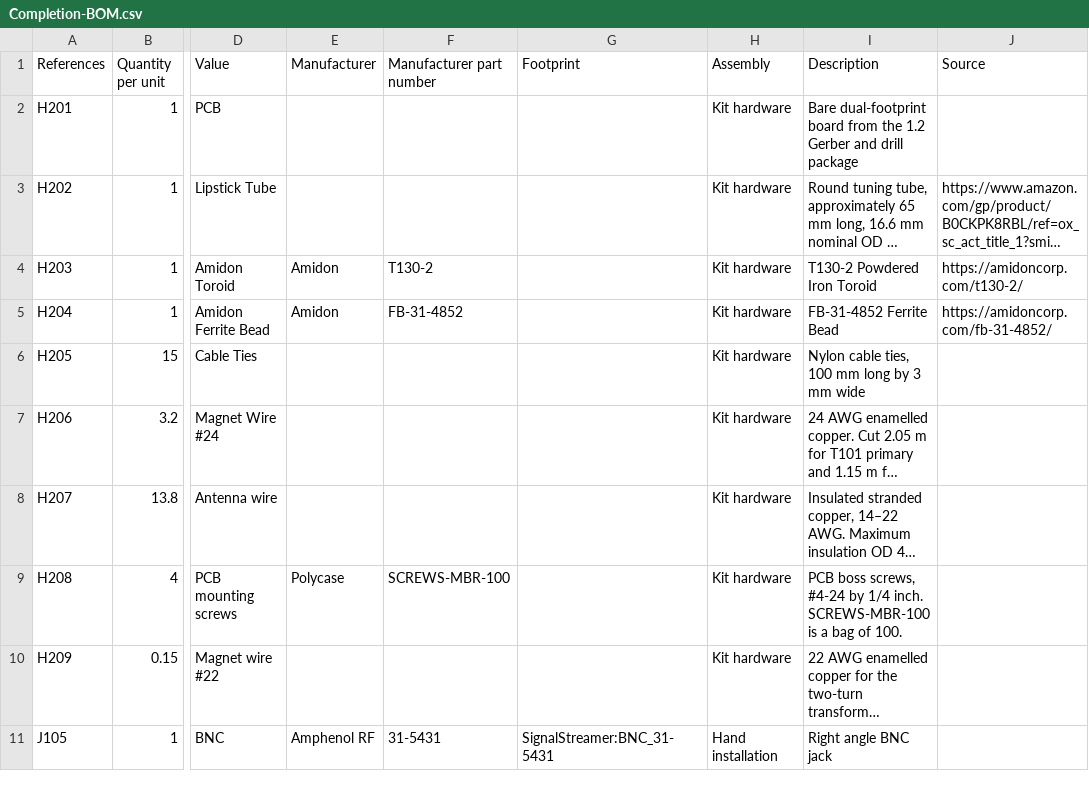
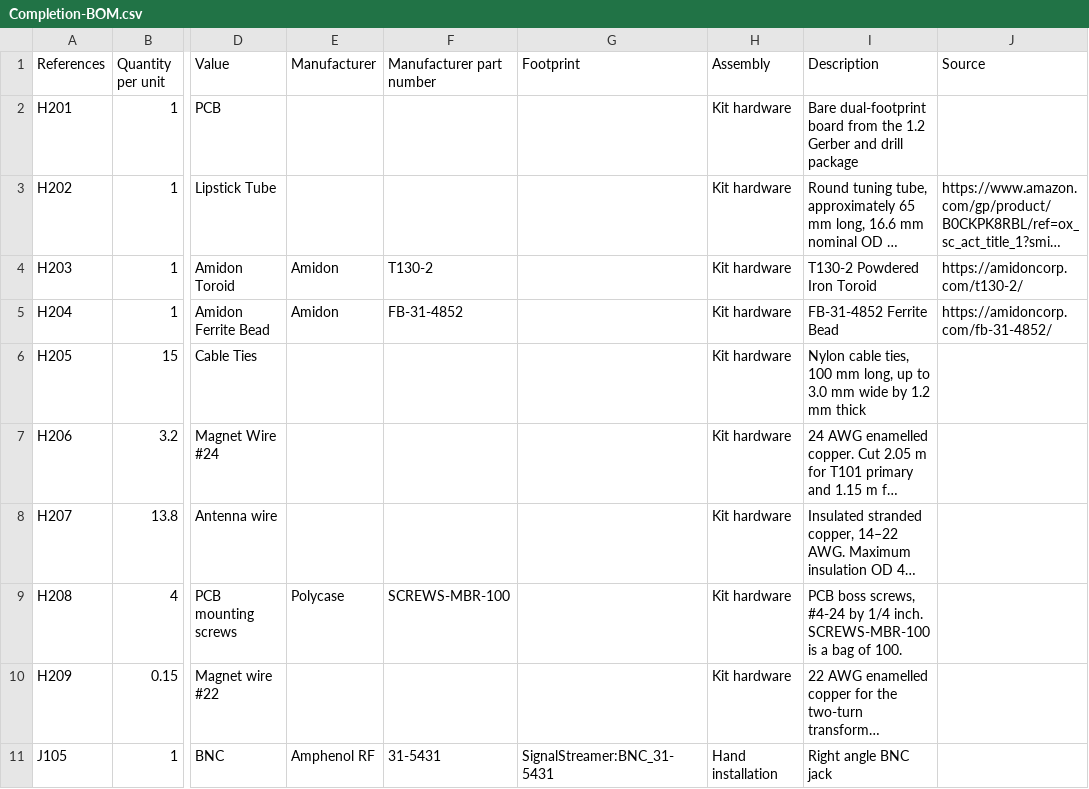
Before and after one commit to OpenARDF/SignalStreamer, a CSV file: Manufacturing/1.2-prototype/SMD-PCBA/Completion-BOM.csv, drawn as a sheet; only a part is shown, gaps mark what is left out; long unchanged cells end in …; the diff names each change by its address in the sheet, - before the commit and + after, or states it on an @@ line.

```diff
--- a/Manufacturing/1.2-prototype/SMD-PCBA/Completion-BOM.csv
+++ b/Manufacturing/1.2-prototype/SMD-PCBA/Completion-BOM.csv
-I6 (Description): …100 mm long by 3 mm wide
+I6 (Description): …100 mm long, up to 3.0 mm wide by 1.2 mm thick
```
Also changed, not shown: Manufacturing/1.2-prototype/SMD-PCBA/PCBA-BOM.csv, Manufacturing/1.2-prototype/SMD-PCBA/Placement-mm.csv, 18 other files.
